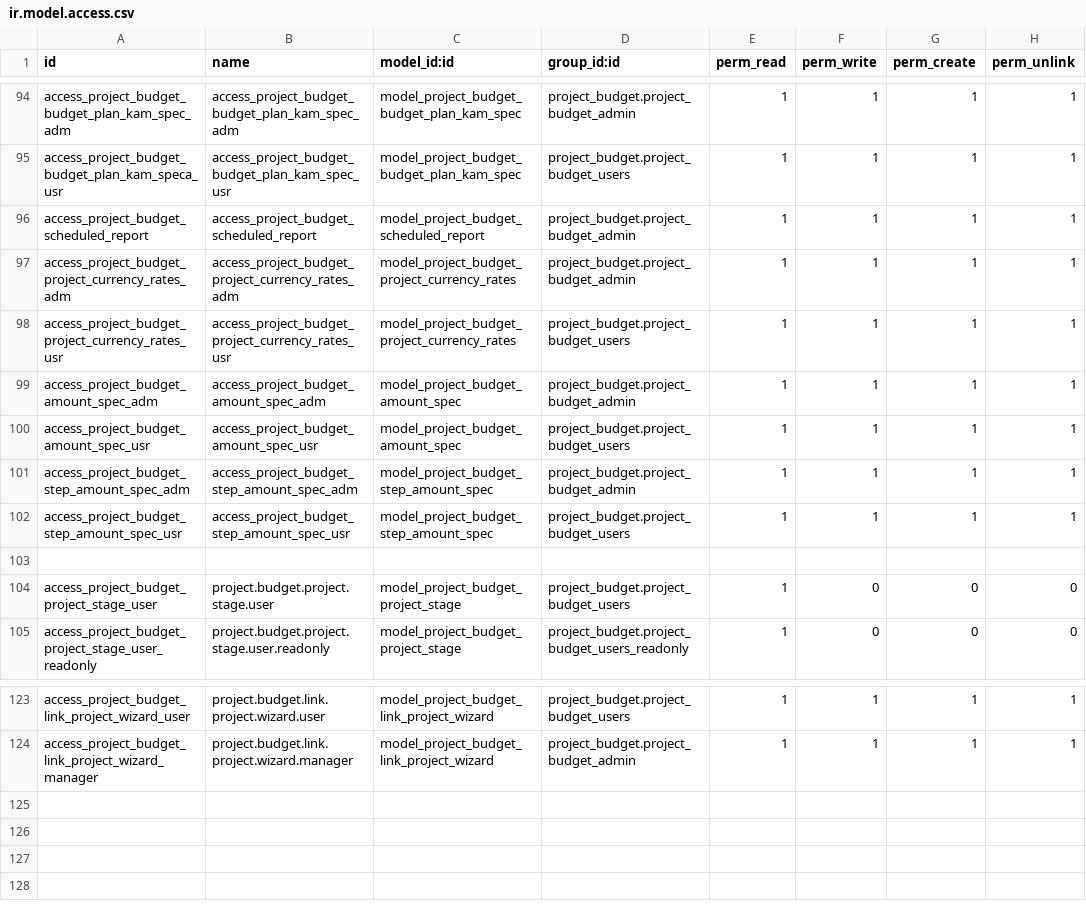
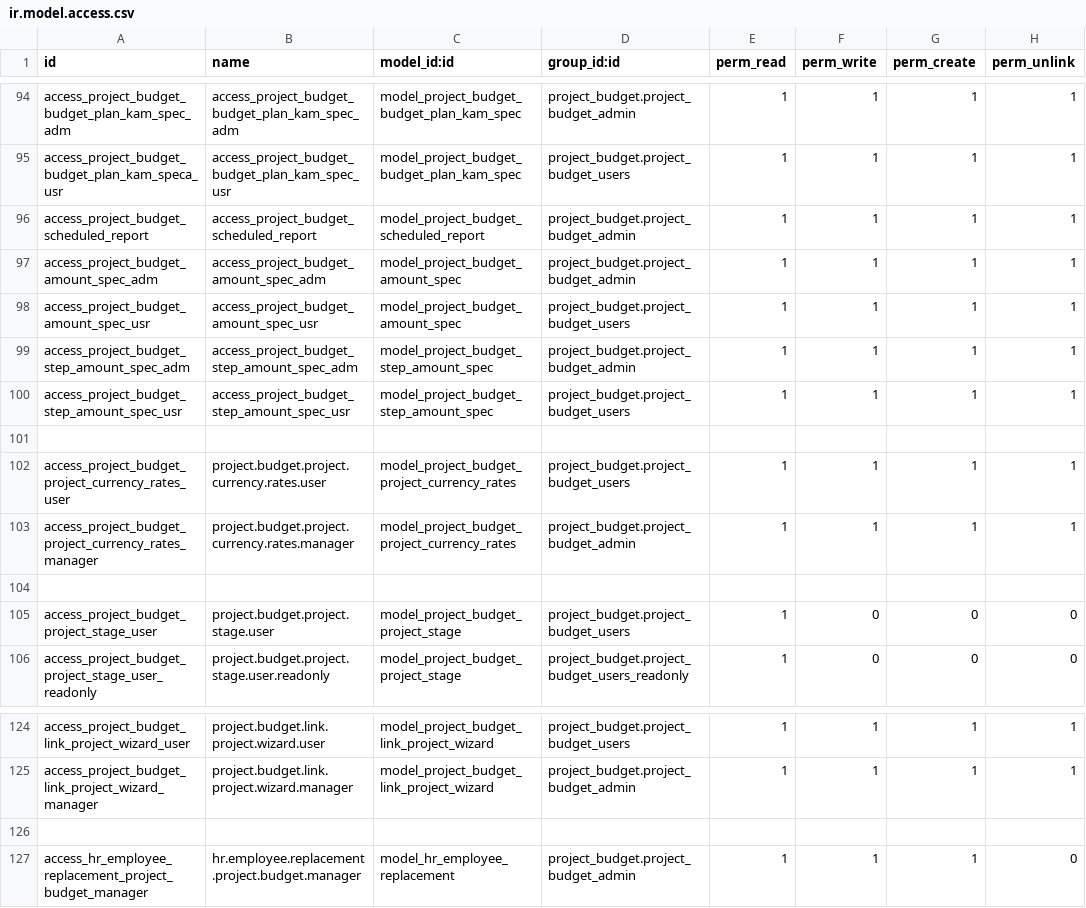
Before and after one commit to LapushkovDV/ODOO, a CSV file: project_budget/security/ir.model.access.csv, drawn as a sheet; only a part is shown, gaps mark what is left out; removed rows and columns are numbered as before the commit, all else as after; the diff names each change by its address in the sheet, - before the commit and + after, or states it on an @@ line.

```diff
--- a/project_budget/security/ir.model.access.csv
+++ b/project_budget/security/ir.model.access.csv
-row 97: access_project_budget_project_currency_rates_adm | access_project_budget_project_currency_rates_adm | model_project_budget_project_currency_rates | project_budget.project_budget_admin | 1 | 1 | 1 | 1
-row 98: access_project_budget_project_currency_rates_usr | access_project_budget_project_currency_rates_usr | model_project_budget_project_currency_rates | project_budget.project_budget_users | 1 | 1 | 1 | 1
+row 101: (empty)
+row 102: access_project_budget_project_currency_rates_user | project.budget.project.currency.rates.user | model_project_budget_project_currency_rates | project_budget.project_budget_users | 1 | 1 | 1 | 1
+row 103: access_project_budget_project_currency_rates_manager | project.budget.project.currency.rates.manager | model_project_budget_project_currency_rates | project_budget.project_budget_admin | 1 | 1 | 1 | 1
+row 126: (empty)
+row 127: access_hr_employee_replacement_project_budget_manager | hr.employee.replacement.project.budget.manager | model_hr_employee_replacement | project_budget.project_budget_admin | 1 | 1 | 1 | 0
```
Also changed, not shown: 18 other files.
